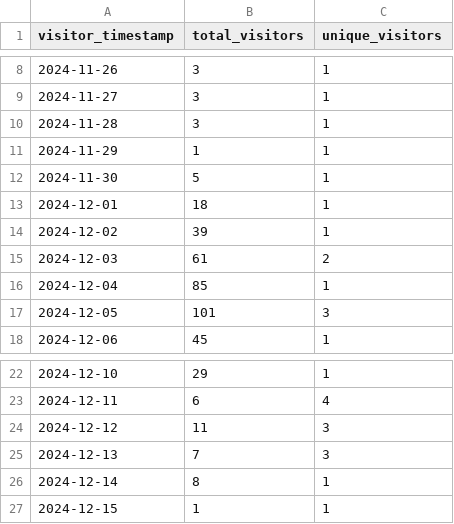
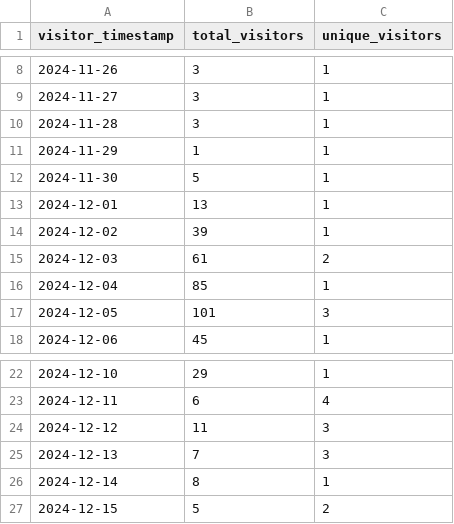
Before and after one commit to ionutms/KiCAD_Symbol_Generator, a CSV file: repo_traffic_data/visitors_history.csv, drawn as a sheet; only a part is shown, gaps mark what is left out.

```diff
--- a/repo_traffic_data/visitors_history.csv
+++ b/repo_traffic_data/visitors_history.csv
@@ -12,3 +12,3 @@ visitor_timestamp,total_visitors,unique_visitors
 "2024-11-30",5,1
-"2024-12-01",18,1
+"2024-12-01",13,1
 "2024-12-02",39,1
@@ -26,2 +26,2 @@ visitor_timestamp,total_visitors,unique_visitors
 "2024-12-14",8,1
-"2024-12-15",1,1
+"2024-12-15",5,2
```
Also changed, not shown: repo_traffic_data/clones_history.csv.
